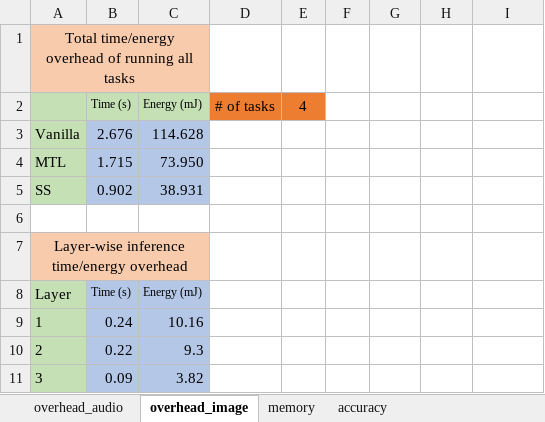
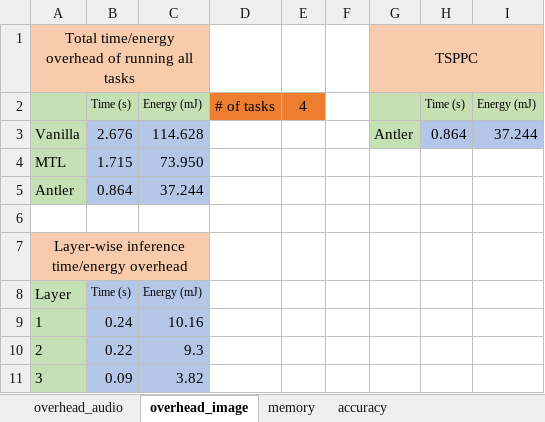
Before and after one commit to YuboLuo/smartswitch, an Excel workbook: plot/in_the_wild/comparison_wild.xlsx, sheet overhead_image, drawn as a sheet; only a part is shown; values as stored, in another font and other column widths than the file's, no borders; removed rows and columns are numbered as before the commit, all else as after; the diff names each change by its address in the sheet, - before the commit and + after, or states it on an @@ line.

Commit message:
add TSPPC/TSPCC in the wild experiments

```diff
--- a/plot/in_the_wild/comparison_wild.xlsx (sheet overhead_image)
+++ b/plot/in_the_wild/comparison_wild.xlsx (sheet overhead_image)
-G1: (empty)
+G1: TSPPC
-G1:I1 fill: none
+G1:I1 fill: #F8CBAD
+G1:I1 merged
-G2:I2 fill: none
+G2:I2 fill: #C6E0B4
-H2: (empty)
+H2: Time (s)
-I2: (empty)
+I2: Energy (mJ)
-G3: (empty)
+G3: Antler
-G3 fill: none
+G3 fill: #C5E0B4
-H3: (empty)
+H3: 0.864
-H3:I3 fill: none
+H3:I3 fill: #B4C6E7
-I3: (empty)
+I3: 37.244
-row 5: SS | 0.902 | 38.931
+row 5: Antler | 0.864 | 37.244
```
Also changed, not shown: sheet overhead_audio, 5 other files.
